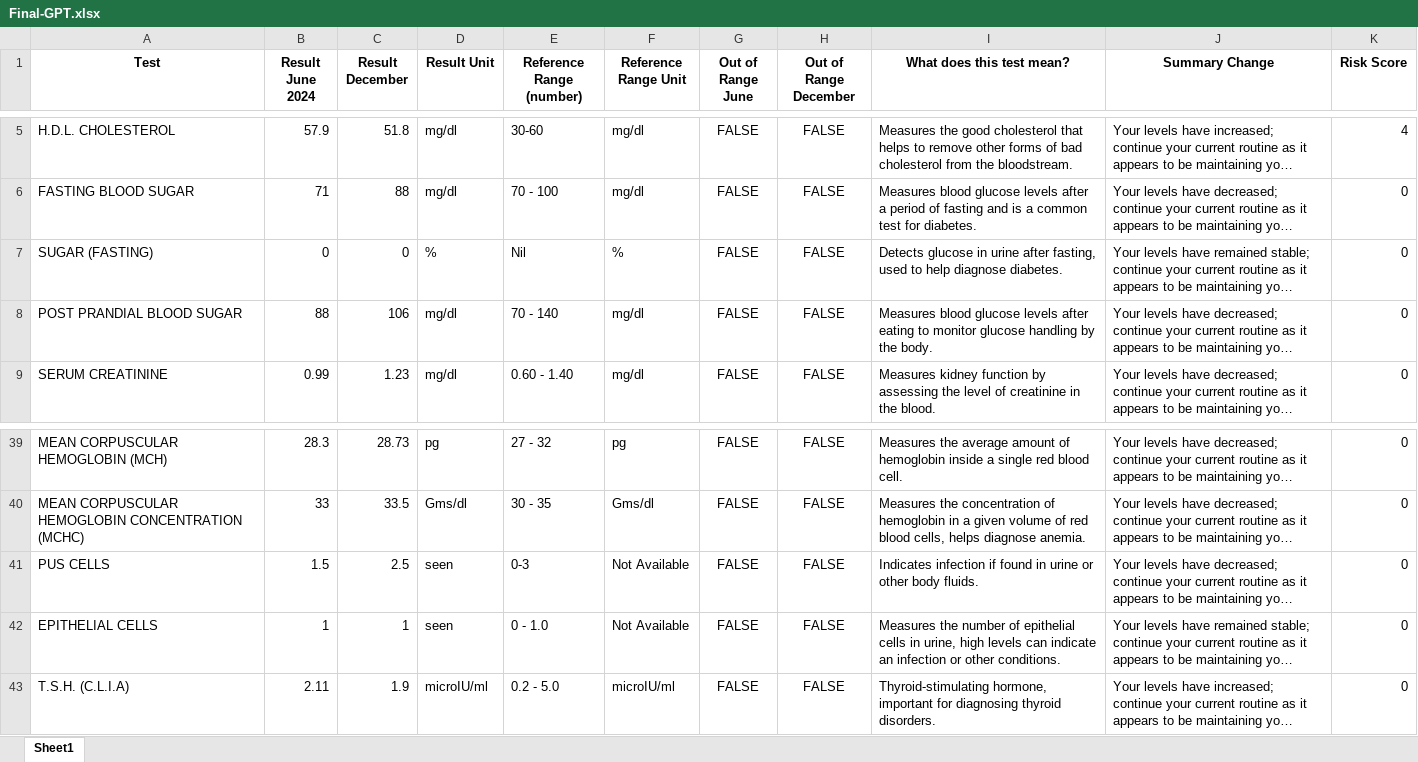
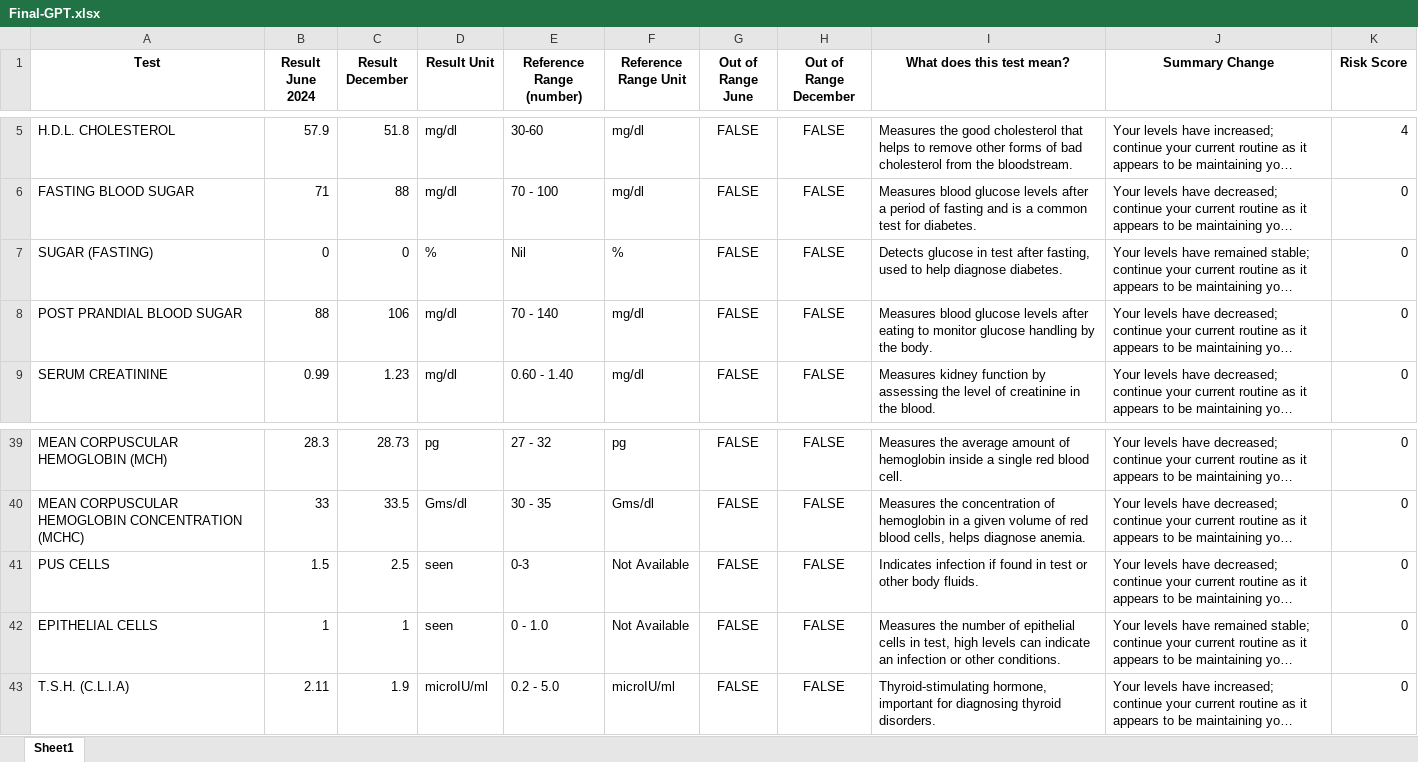
Before and after one commit to janaksunil/health-dashboard, an Excel workbook: Final-GPT.xlsx, sheet Sheet1, drawn as a sheet; only a part is shown, gaps mark what is left out; long unchanged cells end in …; values as stored, in another font and other column widths than the file's, no borders; the diff names each change by its address in the sheet, - before the commit and + after, or states it on an @@ line.

Commit message:
db change

```diff
--- a/Final-GPT.xlsx (sheet Sheet1)
+++ b/Final-GPT.xlsx (sheet Sheet1)
-I7 (What does this test mean?): …glucose in urine after fasting,…
+I7 (What does this test mean?): …glucose in test after fasting,…
-I41 (What does this test mean?): …found in urine or other…
+I41 (What does this test mean?): …found in test or other…
-I42 (What does this test mean?): …cells in urine, high levels…
+I42 (What does this test mean?): …cells in test, high levels…
```
